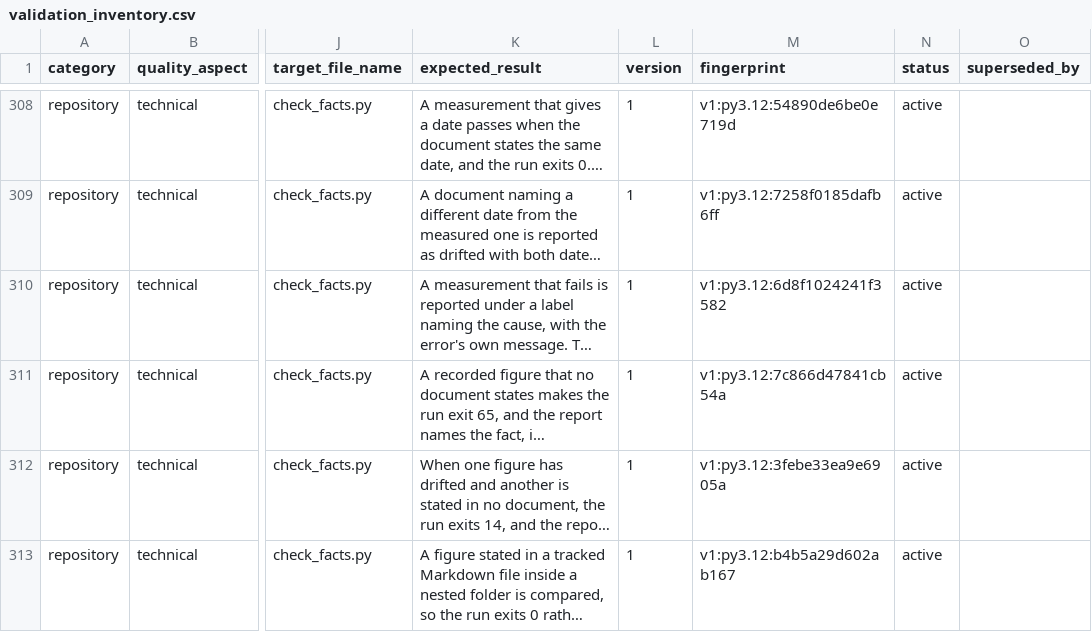
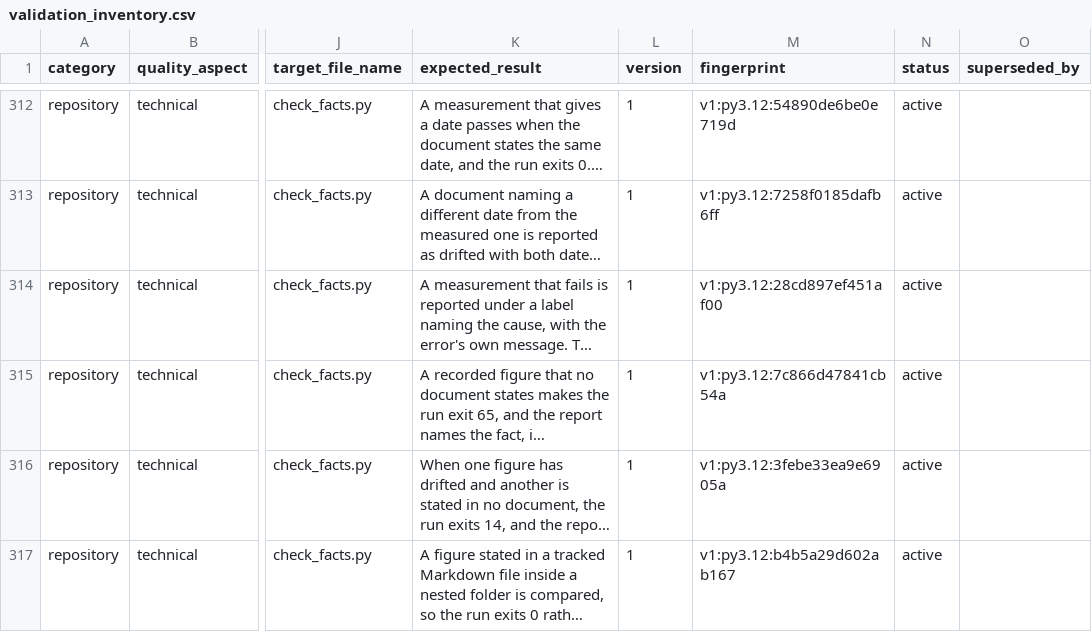
Before and after one commit to delos001/study-definition-graph, a CSV file: validation/validation_inventory.csv, drawn as a sheet; only a part is shown, gaps mark what is left out; long unchanged cells end in …; addresses are those after the commit; the diff covers the shown part only; the diff names each change by its address in the sheet, - before the commit and + after, or states it on an @@ line.

```diff
--- a/validation/validation_inventory.csv
+++ b/validation/validation_inventory.csv
-M314 (fingerprint): v1:py3.12:6d8f1024241f3582
+M314 (fingerprint): v1:py3.12:28cd897ef451af00
```
Also changed, not shown: 5 added rows and 11 edited cells elsewhere in this file, 43 other files.
